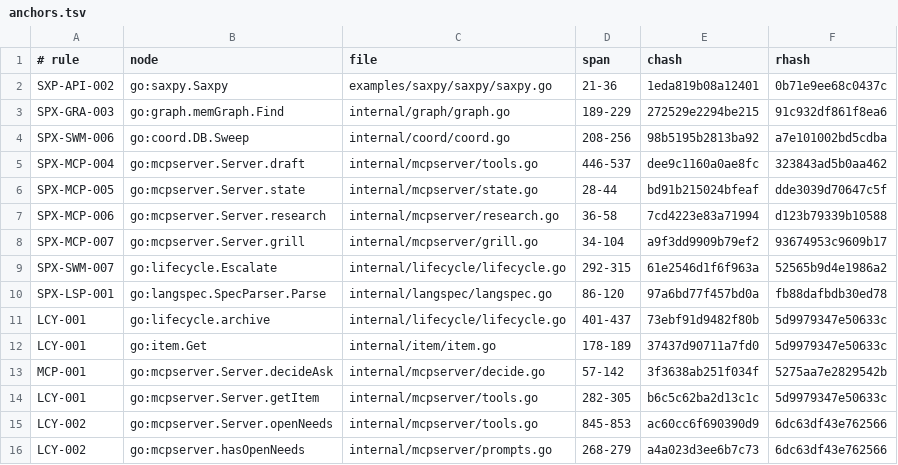
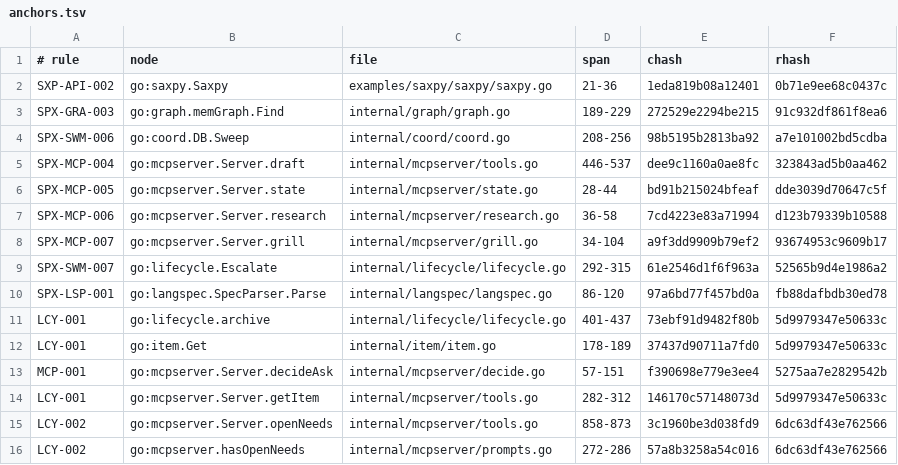
Before and after one commit to jxsl13/spectackle, a TSV file: .spectacle/anchors.tsv, drawn as a sheet.

```diff
--- a/.spectacle/anchors.tsv
+++ b/.spectacle/anchors.tsv
@@ -12,5 +12,5 @@ LCY-001	go:lifecycle.archive	internal/lifecycle/lifecycle.go	401-437	73ebf91d948
 LCY-001	go:item.Get	internal/item/item.go	178-189	37437d90711a7fd0	5d9979347e50633c
-MCP-001	go:mcpserver.Server.decideAsk	internal/mcpserver/decide.go	57-142	3f3638ab251f034f	5275aa7e2829542b
-LCY-001	go:mcpserver.Server.getItem	internal/mcpserver/tools.go	282-305	b6c5c62ba2d13c1c	5d9979347e50633c
-LCY-002	go:mcpserver.Server.openNeeds	internal/mcpserver/tools.go	845-853	ac60cc6f690390d9	6dc63df43e762566
-LCY-002	go:mcpserver.hasOpenNeeds	internal/mcpserver/prompts.go	268-279	a4a023d3ee6b7c73	6dc63df43e762566
+MCP-001	go:mcpserver.Server.decideAsk	internal/mcpserver/decide.go	57-151	f390698e779e3ee4	5275aa7e2829542b
+LCY-001	go:mcpserver.Server.getItem	internal/mcpserver/tools.go	282-312	146170c57148073d	5d9979347e50633c
+LCY-002	go:mcpserver.Server.openNeeds	internal/mcpserver/tools.go	858-873	3c1960be3d038fd9	6dc63df43e762566
+LCY-002	go:mcpserver.hasOpenNeeds	internal/mcpserver/prompts.go	272-286	57a8b3258a54c016	6dc63df43e762566
```
Also changed, not shown: 14 other files.
